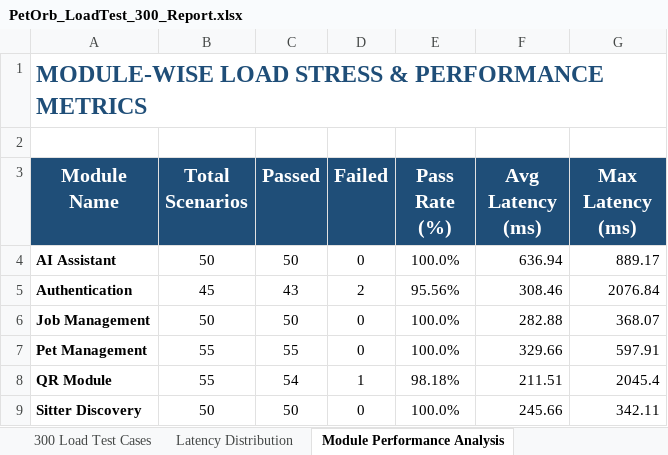
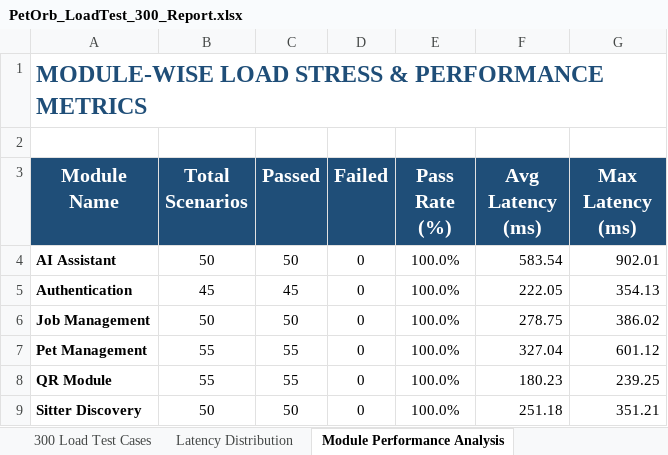
Before and after one commit to Shrishanmugapriya/PetOrb_app, an Excel workbook: loadtest_suite/reports/PetOrb_LoadTest_300_Report.xlsx, sheet Module Performance Analysis, drawn as a sheet; values as stored, in another font and other column widths than the file's, no borders; charts and pictures not drawn; the diff names each change by its address in the sheet, - before the commit and + after, or states it on an @@ line.

```diff
--- a/loadtest_suite/reports/PetOrb_LoadTest_300_Report.xlsx (sheet Module Performance Analysis)
+++ b/loadtest_suite/reports/PetOrb_LoadTest_300_Report.xlsx (sheet Module Performance Analysis)
-F4 (Avg Latency (ms)): 636.94
+F4 (Avg Latency (ms)): 583.54
-G4 (Max Latency (ms)): 889.17
+G4 (Max Latency (ms)): 902.01
-C5 (Passed): 43
+C5 (Passed): 45
-D5 (Failed): 2
+D5 (Failed): 0
-E5 (Pass Rate (%)): 95.56%
+E5 (Pass Rate (%)): 100.0%
-F5 (Avg Latency (ms)): 308.46
+F5 (Avg Latency (ms)): 222.05
-G5 (Max Latency (ms)): 2076.84
+G5 (Max Latency (ms)): 354.13
-F6 (Avg Latency (ms)): 282.88
+F6 (Avg Latency (ms)): 278.75
-G6 (Max Latency (ms)): 368.07
+G6 (Max Latency (ms)): 386.02
-F7 (Avg Latency (ms)): 329.66
+F7 (Avg Latency (ms)): 327.04
-G7 (Max Latency (ms)): 597.91
+G7 (Max Latency (ms)): 601.12
-C8 (Passed): 54
+C8 (Passed): 55
-D8 (Failed): 1
+D8 (Failed): 0
-E8 (Pass Rate (%)): 98.18%
+E8 (Pass Rate (%)): 100.0%
-F8 (Avg Latency (ms)): 211.51
+F8 (Avg Latency (ms)): 180.23
-G8 (Max Latency (ms)): 2045.4
+G8 (Max Latency (ms)): 239.25
-F9 (Avg Latency (ms)): 245.66
+F9 (Avg Latency (ms)): 251.18
-G9 (Max Latency (ms)): 342.11
+G9 (Max Latency (ms)): 351.21
```
Also changed, not shown: sheet 300 Load Test Cases, sheet SLA & Bottleneck Report, sheet Executive Summary, sheet Latency Distribution, 15 other files.
